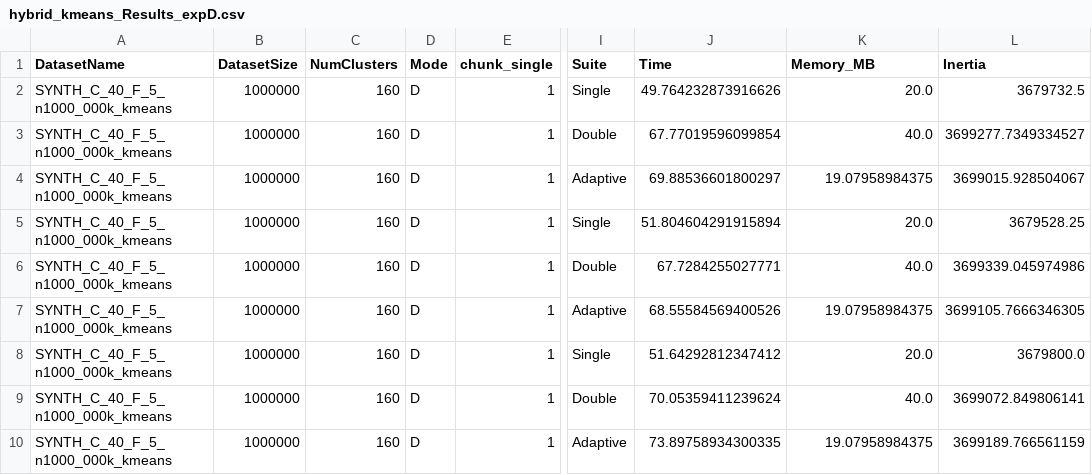
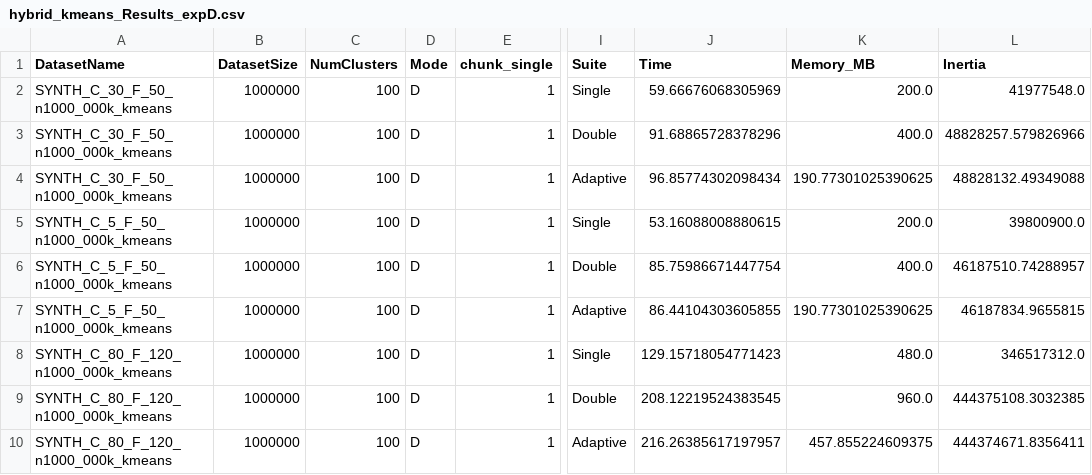
Before and after one commit to atiya16384/iterative_refinement_kmeans, a CSV file: Results/hybrid_kmeans_Results_expD.csv, drawn as a sheet; only a part is shown, gaps mark what is left out; the diff names each change by its address in the sheet, - before the commit and + after, or states it on an @@ line.

```diff
--- a/Results/hybrid_kmeans_Results_expD.csv
+++ b/Results/hybrid_kmeans_Results_expD.csv
-A2:A4 (DatasetName): SYNTH_C_40_F_5_n1000_000k_kmeans
+A2:A4 (DatasetName): SYNTH_C_30_F_50_n1000_000k_kmeans
-C2:C10 (NumClusters): 160
+C2:C10 (NumClusters): 100
-J2 (Time): 49.764232873916626
+J2 (Time): 59.66676068305969
-K2 (Memory_MB): 20.0
+K2 (Memory_MB): 200.0
-L2 (Inertia): 3679732.5
+L2 (Inertia): 41977548.0
-J3 (Time): 67.77019596099854
+J3 (Time): 91.68865728378296
-K3 (Memory_MB): 40.0
+K3 (Memory_MB): 400.0
-L3 (Inertia): 3699277.7349334527
+L3 (Inertia): 48828257.579826966
-J4 (Time): 69.88536601800297
+J4 (Time): 96.85774302098434
-K4 (Memory_MB): 19.07958984375
+K4 (Memory_MB): 190.77301025390625
-L4 (Inertia): 3699015.928504067
+L4 (Inertia): 48828132.49349088
-A5:A7 (DatasetName): SYNTH_C_40_F_5_n1000_000k_kmeans
+A5:A7 (DatasetName): SYNTH_C_5_F_50_n1000_000k_kmeans
-J5 (Time): 51.804604291915894
+J5 (Time): 53.16088008880615
-K5 (Memory_MB): 20.0
+K5 (Memory_MB): 200.0
-L5 (Inertia): 3679528.25
+L5 (Inertia): 39800900.0
-J6 (Time): 67.7284255027771
+J6 (Time): 85.75986671447754
-K6 (Memory_MB): 40.0
+K6 (Memory_MB): 400.0
-L6 (Inertia): 3699339.045974986
+L6 (Inertia): 46187510.74288957
-J7 (Time): 68.55584569400526
+J7 (Time): 86.44104303605855
-K7 (Memory_MB): 19.07958984375
+K7 (Memory_MB): 190.77301025390625
-L7 (Inertia): 3699105.7666346305
+L7 (Inertia): 46187834.9655815
-A8:A10 (DatasetName): SYNTH_C_40_F_5_n1000_000k_kmeans
+A8:A10 (DatasetName): SYNTH_C_80_F_120_n1000_000k_kmeans
-J8 (Time): 51.64292812347412
+J8 (Time): 129.15718054771423
-K8 (Memory_MB): 20.0
+K8 (Memory_MB): 480.0
-L8 (Inertia): 3679800.0
+L8 (Inertia): 346517312.0
-J9 (Time): 70.05359411239624
+J9 (Time): 208.12219524383545
-K9 (Memory_MB): 40.0
+K9 (Memory_MB): 960.0
-L9 (Inertia): 3699072.849806141
+L9 (Inertia): 444375108.3032385
-J10 (Time): 73.89758934300335
+J10 (Time): 216.26385617197957
-K10 (Memory_MB): 19.07958984375
+K10 (Memory_MB): 457.855224609375
-L10 (Inertia): 3699189.766561159
+L10 (Inertia): 444374671.8356411
```
Also changed, not shown: Results/hybrid_kmeans_Results_expC.csv, Results/hybrid_kmeans_Results_expE.csv, 42 other files.
